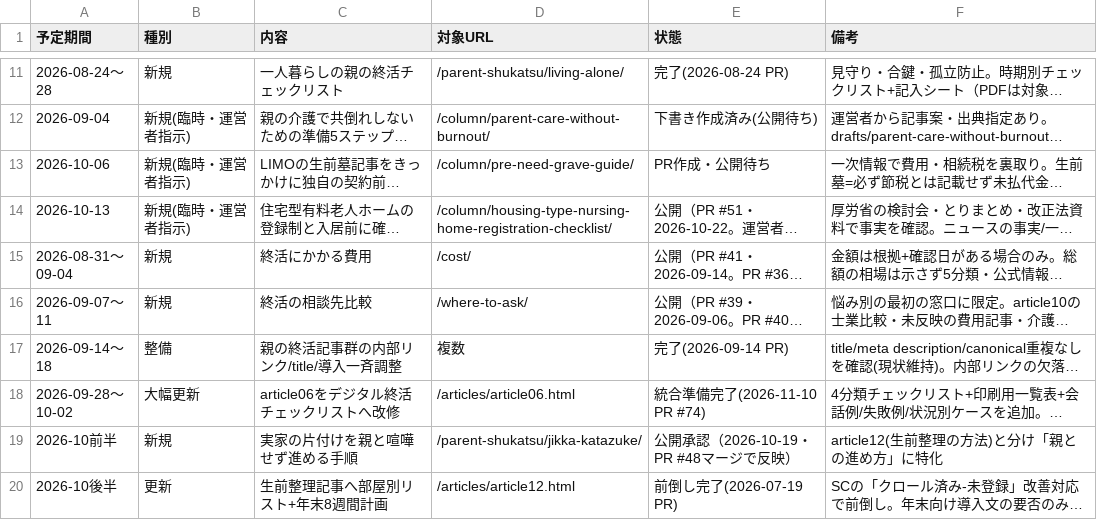
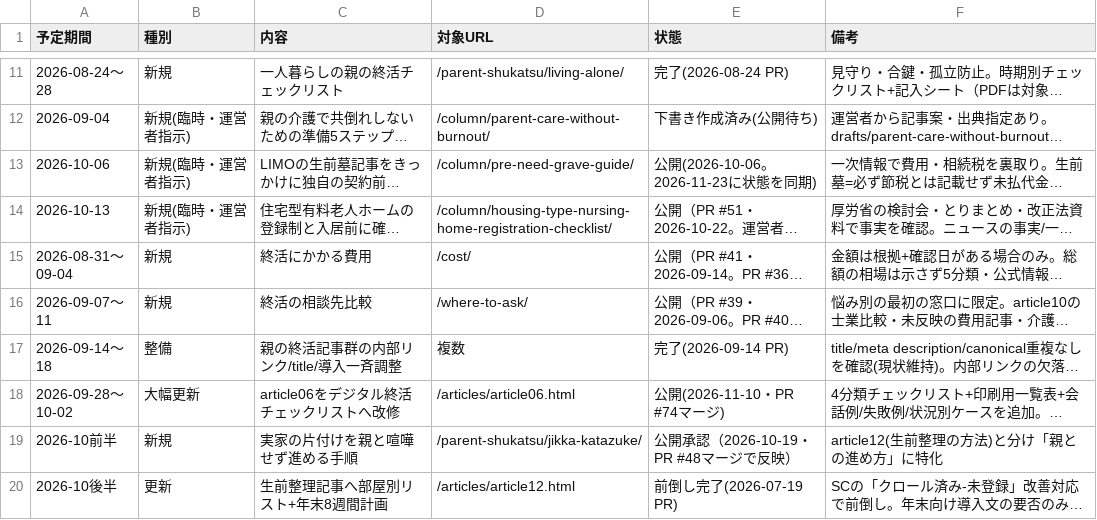
Before and after one commit to tfqys680-jpg/shukatsu-site, a CSV file: docs/seo/editorial-calendar.csv, drawn as a sheet; only a part is shown, gaps mark what is left out; long unchanged cells end in …; the diff covers the shown part only; the diff names each change by its address in the sheet, - before the commit and + after, or states it on an @@ line.

```diff
--- a/docs/seo/editorial-calendar.csv
+++ b/docs/seo/editorial-calendar.csv
-E13 (状態): PR作成・公開待ち
+E13 (状態): 公開(2026-10-06。2026-11-23に状態を同期)
-E18 (状態): 統合準備完了(2026-11-10 PR #74)
+E18 (状態): 公開(2026-11-10・PR #74マージ)
```
Also changed, not shown: 2 added rows and 10 edited cells elsewhere in this file, docs/seo/content-inventory.csv.
